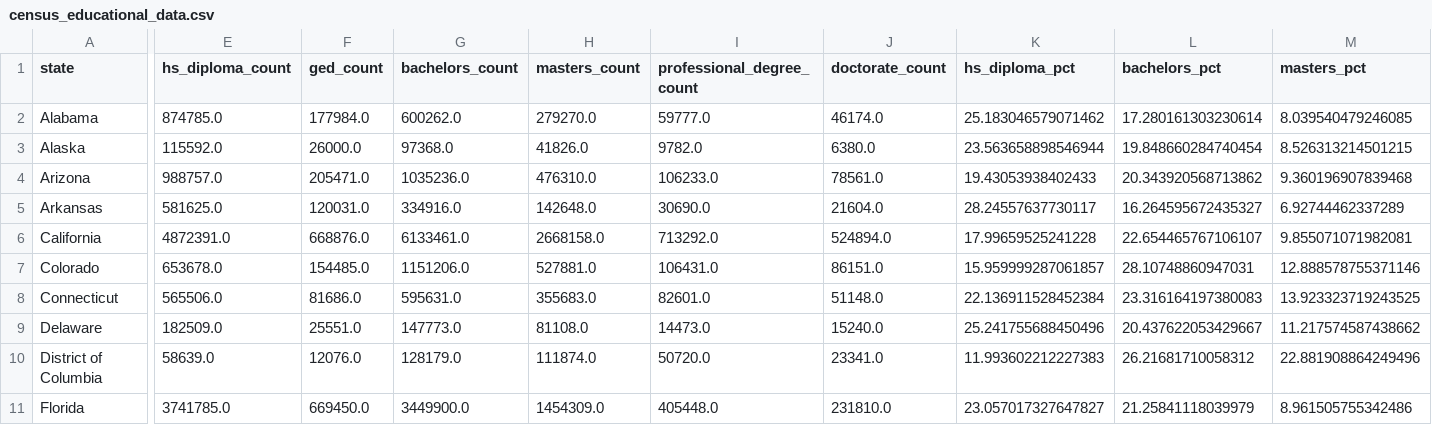
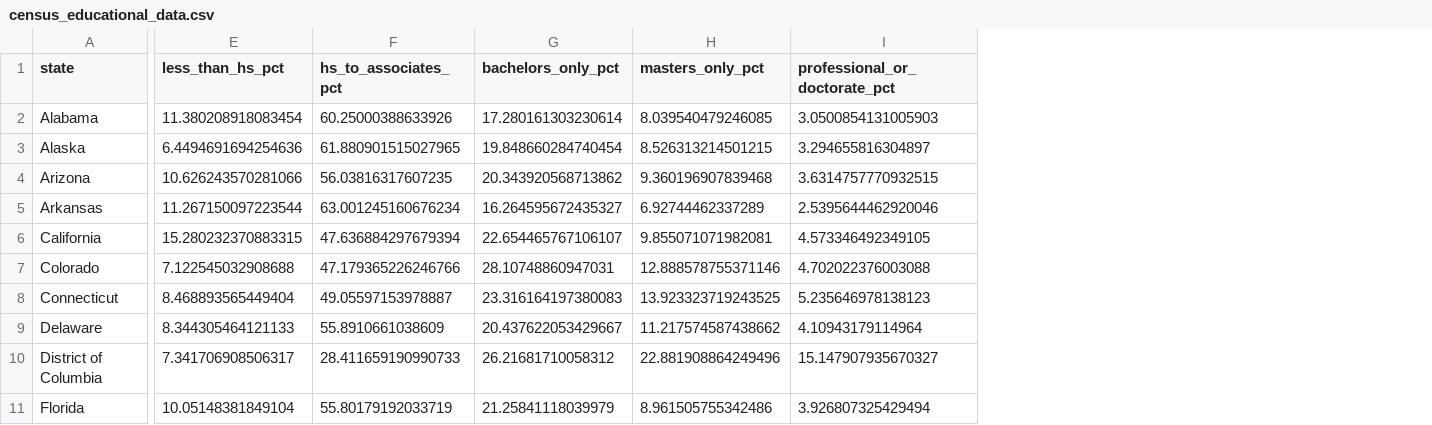
Before and after one commit to Lilian2345/386-Data-Acquisition-Blog, a CSV file: data/census_educational_data.csv, drawn as a sheet; only a part is shown, gaps mark what is left out; removed rows and columns are numbered as before the commit, all else as after; the diff names each change by its address in the sheet, - before the commit and + after, or states it on an @@ line.

Commit message:
updated README, dataset, and added code

```diff
--- a/data/census_educational_data.csv
+++ b/data/census_educational_data.csv
-column E (hs_diploma_count), rows 2-11: 874785.0 | 115592.0 | 988757.0 | 581625.0 | 4872391.0 | 653678.0 | 565506.0 | 182509.0 | 58639.0 | 3741785.0
-column F (ged_count), rows 2-11: 177984.0 | 26000.0 | 205471.0 | 120031.0 | 668876.0 | 154485.0 | 81686.0 | 25551.0 | 12076.0 | 669450.0
-column G (bachelors_count), rows 2-11: 600262.0 | 97368.0 | 1035236.0 | 334916.0 | 6133461.0 | 1151206.0 | 595631.0 | 147773.0 | 128179.0 | 3449900.0
-column H (masters_count), rows 2-11: 279270.0 | 41826.0 | 476310.0 | 142648.0 | 2668158.0 | 527881.0 | 355683.0 | 81108.0 | 111874.0 | 1454309.0
-column I (professional_degree_count), rows 2-11: 59777.0 | 9782.0 | 106233.0 | 30690.0 | 713292.0 | 106431.0 | 82601.0 | 14473.0 | 50720.0 | 405448.0
-column J (doctorate_count), rows 2-11: 46174.0 | 6380.0 | 78561.0 | 21604.0 | 524894.0 | 86151.0 | 51148.0 | 15240.0 | 23341.0 | 231810.0
-column K (hs_diploma_pct), rows 2-11: 25.183046579071462 | 23.563658898546944 | 19.43053938402433 | 28.24557637730117 | 17.99659525241228 | 15.959999287061857 | 22.136911528452384 | 25.241755688450496 | 11.993602212227383 | 23.057017327647827
+column E (less_than_hs_pct), rows 2-11: 11.380208918083454 | 6.4494691694254636 | 10.626243570281066 | 11.267150097223544 | 15.280232370883315 | 7.122545032908688 | 8.468893565449404 | 8.344305464121133 | 7.341706908506317 | 10.05148381849104
+column F (hs_to_associates_pct), rows 2-11: 60.25000388633926 | 61.880901515027965 | 56.03816317607235 | 63.001245160676234 | 47.636884297679394 | 47.179365226246766 | 49.05597153978887 | 55.8910661038609 | 28.411659190990733 | 55.80179192033719
+column I (professional_or_doctorate_pct), rows 2-11: 3.0500854131005903 | 3.294655816304897 | 3.6314757770932515 | 2.5395644462920046 | 4.573346492349105 | 4.702022376003088 | 5.235646978138123 | 4.10943179114964 | 15.147907935670327 | 3.926807325429494
-G1: bachelors_pct
+G1: bachelors_only_pct
-H1: masters_pct
+H1: masters_only_pct
```
Also changed, not shown: 2 other files.
